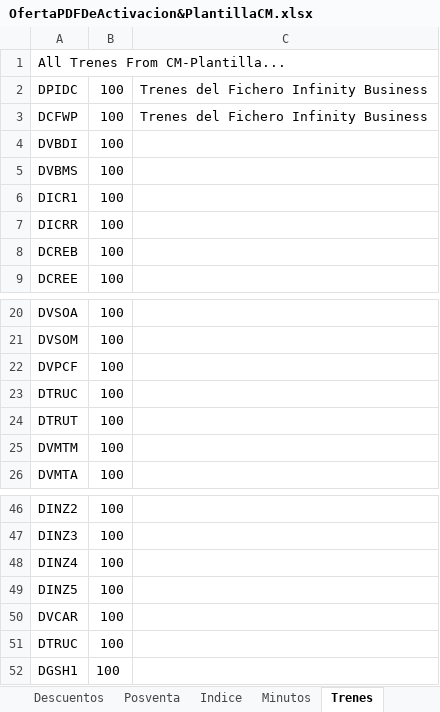
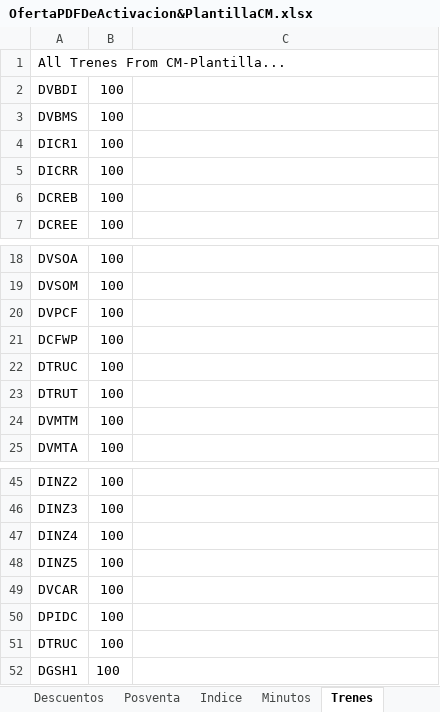
Before and after one commit to ahm22508/Automation_Oferta_And_Anexion_De_Cif_Cases, an Excel workbook: OfertaPDFDeActivacion&PlantillaCM.xlsx, sheet Trenes, drawn as a sheet; only a part is shown, gaps mark what is left out; values as stored, in another font and other column widths than the file's, no borders; removed rows and columns are numbered as before the commit, all else as after; the diff names each change by its address in the sheet, - before the commit and + after, or states it on an @@ line.

```diff
--- a/OfertaPDFDeActivacion&PlantillaCM.xlsx (sheet Trenes)
+++ b/OfertaPDFDeActivacion&PlantillaCM.xlsx (sheet Trenes)
-row 2: DPIDC | 100 | Trenes del Fichero Infinity Business
-row 3: DCFWP | 100 | Trenes del Fichero Infinity Business
+row 21: DCFWP | 100
+row 50: DPIDC | 100
```
Also changed, not shown: OfertaPDFDeActivacion.xlsx, PlantillaCM.xlsx, 22 other files.
